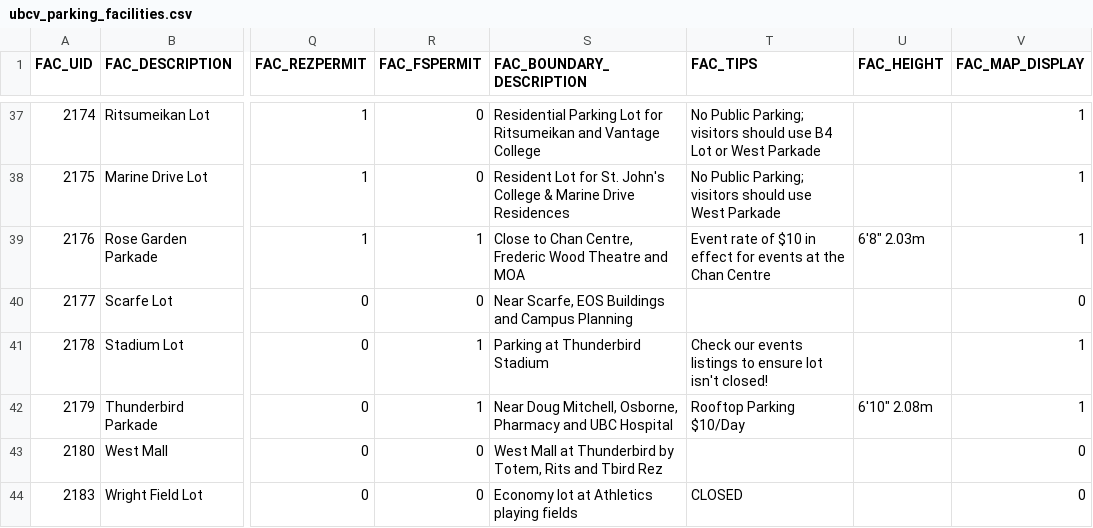
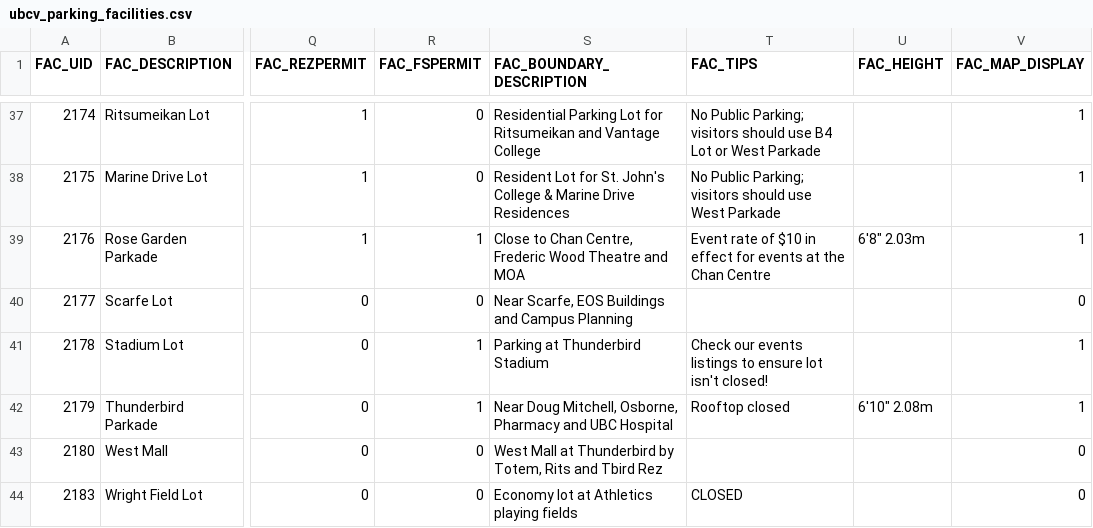
Before and after one commit to UBCGeodata/ubcv-parking, a CSV file: csv/ubcv_parking_facilities.csv, drawn as a sheet; only a part is shown, gaps mark what is left out; the diff names each change by its address in the sheet, - before the commit and + after, or states it on an @@ line.

```diff
--- a/csv/ubcv_parking_facilities.csv
+++ b/csv/ubcv_parking_facilities.csv
-T42 (FAC_TIPS): Rooftop Parking $10/Day
+T42 (FAC_TIPS): Rooftop closed
```
Also changed, not shown: 2 other files.
